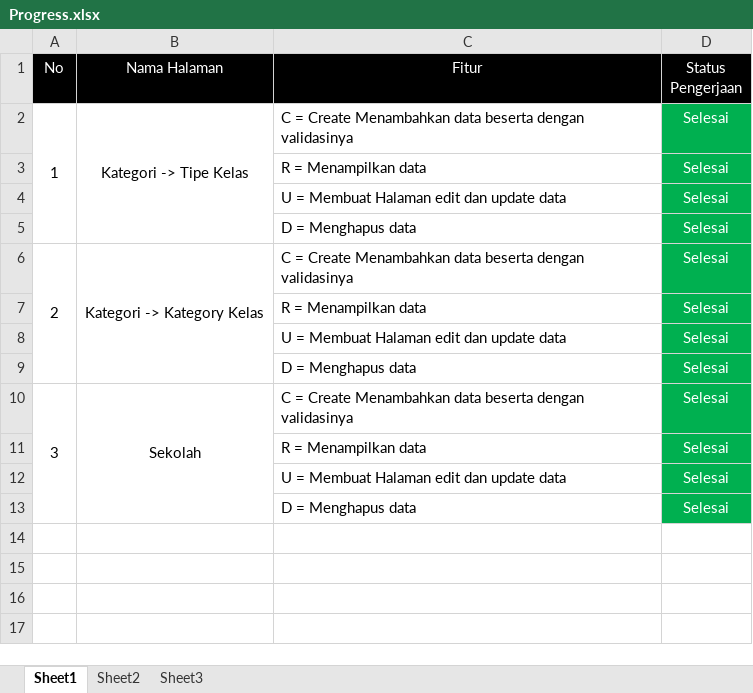
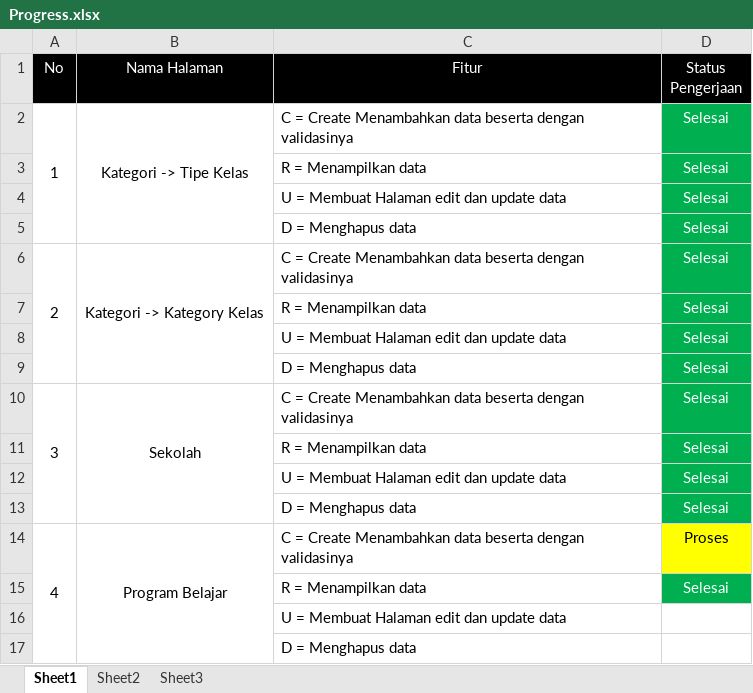
Before and after one commit to agungricky/RuangRobot, an Excel workbook: Progress.xlsx, sheet Sheet1, drawn as a sheet; values as stored, in another font and other column widths than the file's, no borders; the diff names each change by its address in the sheet, - before the commit and + after, or states it on an @@ line.

```diff
--- a/Progress.xlsx (sheet Sheet1)
+++ b/Progress.xlsx (sheet Sheet1)
+row 14: 4 | Program Belajar | C = Create Menambahkan data beserta dengan validasinya | Proses
+row 15:  |  | R = Menampilkan data | Selesai
+row 16:  |  | U = Membuat Halaman edit dan update data
+row 17:  |  | D = Menghapus data
```
Also changed, not shown: 13 other files.
